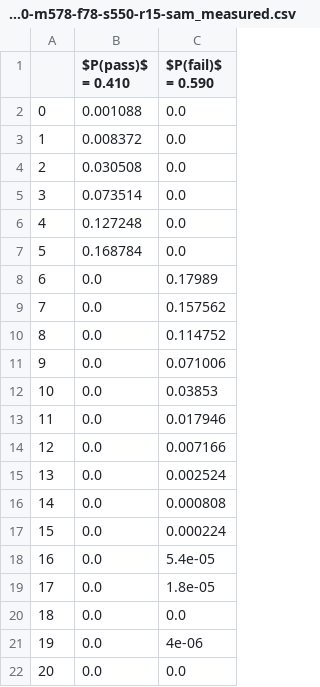
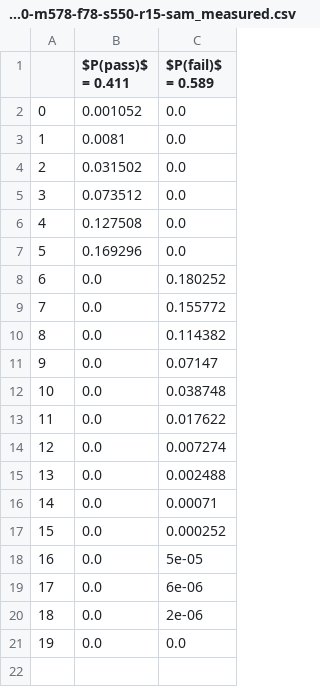
Before and after one commit to XertroV/aec-membership-test-simulator, a CSV file: csv/aec-test-sim-FARCE-N500000-m578-f78-s550-r15-sam_measured.csv, drawn as a sheet; removed rows and columns are numbered as before the commit, all else as after; the diff names each change by its address in the sheet, - before the commit and + after, or states it on an @@ line.

```diff
--- a/csv/aec-test-sim-FARCE-N500000-m578-f78-s550-r15-sam_measured.csv
+++ b/csv/aec-test-sim-FARCE-N500000-m578-f78-s550-r15-sam_measured.csv
-B1: $P(pass)$ = 0.410
+B1: $P(pass)$ = 0.411
-C1: $P(fail)$ = 0.590
+C1: $P(fail)$ = 0.589
-B2 ($P(pass)$ = 0.411): 0.001088
+B2 ($P(pass)$ = 0.411): 0.001052
-B3 ($P(pass)$ = 0.411): 0.008372
+B3 ($P(pass)$ = 0.411): 0.0081
-B4 ($P(pass)$ = 0.411): 0.030508
+B4 ($P(pass)$ = 0.411): 0.031502
-B5 ($P(pass)$ = 0.411): 0.073514
+B5 ($P(pass)$ = 0.411): 0.073512
-B6 ($P(pass)$ = 0.411): 0.127248
+B6 ($P(pass)$ = 0.411): 0.127508
-B7 ($P(pass)$ = 0.411): 0.168784
+B7 ($P(pass)$ = 0.411): 0.169296
-C8 ($P(fail)$ = 0.589): 0.17989
+C8 ($P(fail)$ = 0.589): 0.180252
-C9 ($P(fail)$ = 0.589): 0.157562
+C9 ($P(fail)$ = 0.589): 0.155772
-C10 ($P(fail)$ = 0.589): 0.114752
+C10 ($P(fail)$ = 0.589): 0.114382
-C11 ($P(fail)$ = 0.589): 0.071006
+C11 ($P(fail)$ = 0.589): 0.07147
-C12 ($P(fail)$ = 0.589): 0.03853
+C12 ($P(fail)$ = 0.589): 0.038748
-C13 ($P(fail)$ = 0.589): 0.017946
+C13 ($P(fail)$ = 0.589): 0.017622
-C14 ($P(fail)$ = 0.589): 0.007166
+C14 ($P(fail)$ = 0.589): 0.007274
-C15 ($P(fail)$ = 0.589): 0.002524
+C15 ($P(fail)$ = 0.589): 0.002488
-C16 ($P(fail)$ = 0.589): 0.000808
+C16 ($P(fail)$ = 0.589): 0.00071
-C17 ($P(fail)$ = 0.589): 0.000224
+C17 ($P(fail)$ = 0.589): 0.000252
-C18 ($P(fail)$ = 0.589): 5.4e-05
+C18 ($P(fail)$ = 0.589): 5e-05
-C19 ($P(fail)$ = 0.589): 1.8e-05
+C19 ($P(fail)$ = 0.589): 6e-06
+row 20: 18 | 0.0 | 2e-06
@@ column A renumbered in row 21 @@
-row 21: 19 | 0.0 | 4e-06
-row 22: 20 | 0.0 | 0.0
```
Also changed, not shown: csv/aec-test-sim-FARCE-N500000-m20000-f10000-s1650-r0.csv, csv/aec-test-sim-FARCE-N500000-m595-f95-s550-r1-cpp2013_measured.csv, 11 other files.
